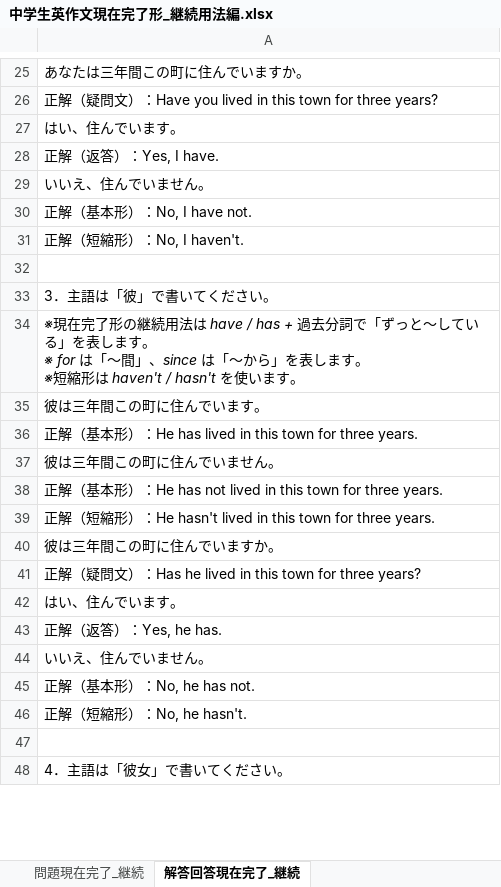
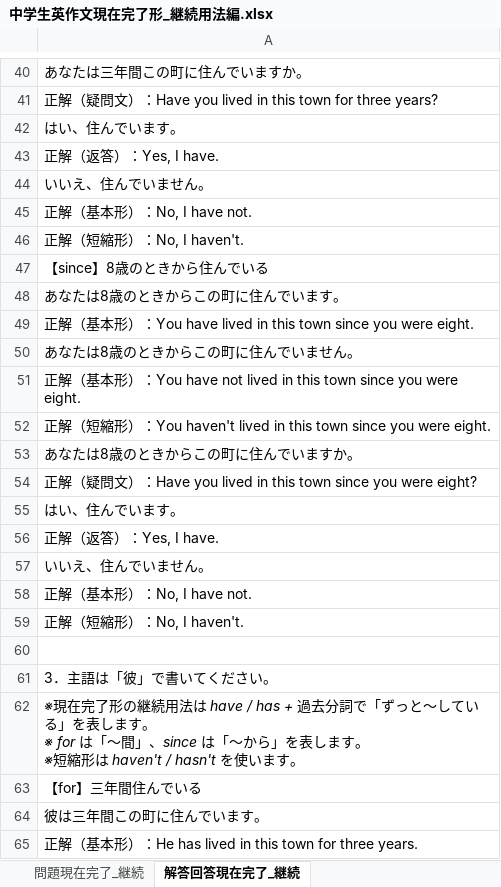
Before and after one commit to nakagaway218/remotion, an Excel workbook: Studymaterials/中学生英作文現在完了形_継続用法編.xlsx, sheet 解答回答現在完了_継続, drawn as a sheet; only a part is shown, gaps mark what is left out; the shorter side is filled out with more unchanged rows; values as stored, in another font and other column widths than the file's, no borders; addresses are those after the commit; ↵ is a line break in a cell; the diff covers the shown part only; the diff names each change by its address in the sheet, - before the commit and + after, or states it on an @@ line.

```diff
--- a/Studymaterials/中学生英作文現在完了形_継続用法編.xlsx (sheet 解答回答現在完了_継続)
+++ b/Studymaterials/中学生英作文現在完了形_継続用法編.xlsx (sheet 解答回答現在完了_継続)
+row 47: 【since】8歳のときから住んでいる
+row 48: あなたは8歳のときからこの町に住んでいます。
+row 49: 正解（基本形）：You have lived in this town since you were eight.
+row 50: あなたは8歳のときからこの町に住んでいません。
+row 51: 正解（基本形）：You have not lived in this town since you were eight.
+row 52: 正解（短縮形）：You haven't lived in this town since you were eight.
+row 53: あなたは8歳のときからこの町に住んでいますか。
+row 54: 正解（疑問文）：Have you lived in this town since you were eight?
+row 55: はい、住んでいます。
+row 56: 正解（返答）：Yes, I have.
+row 57: いいえ、住んでいません。
+row 58: 正解（基本形）：No, I have not.
+row 59: 正解（短縮形）：No, I haven't.
-A62: …「ずっと〜している」を表します。 ↵ ※ for は「〜間」、since は「〜から」を…
+A62: …「ずっと～している」を表します。 ↵ ※ for は「～間」、since は「～から」を…
+row 63: 【for】三年間住んでいる
```
Also changed, not shown: 112 added rows and 8 edited cells elsewhere in this sheet, sheet 問題現在完了_継続.
